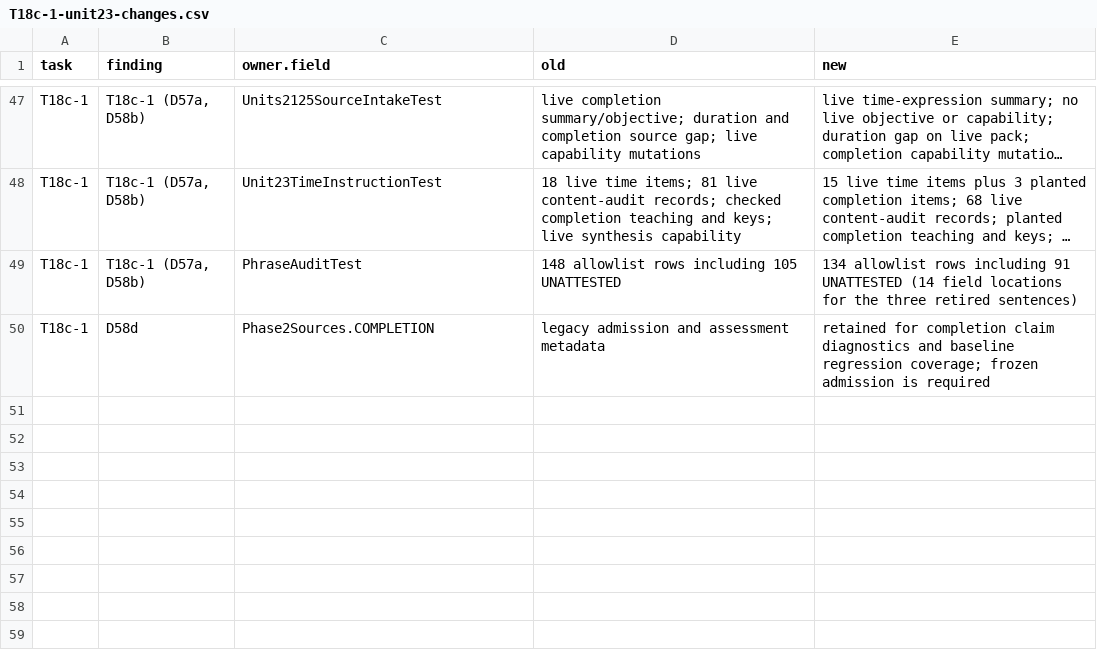
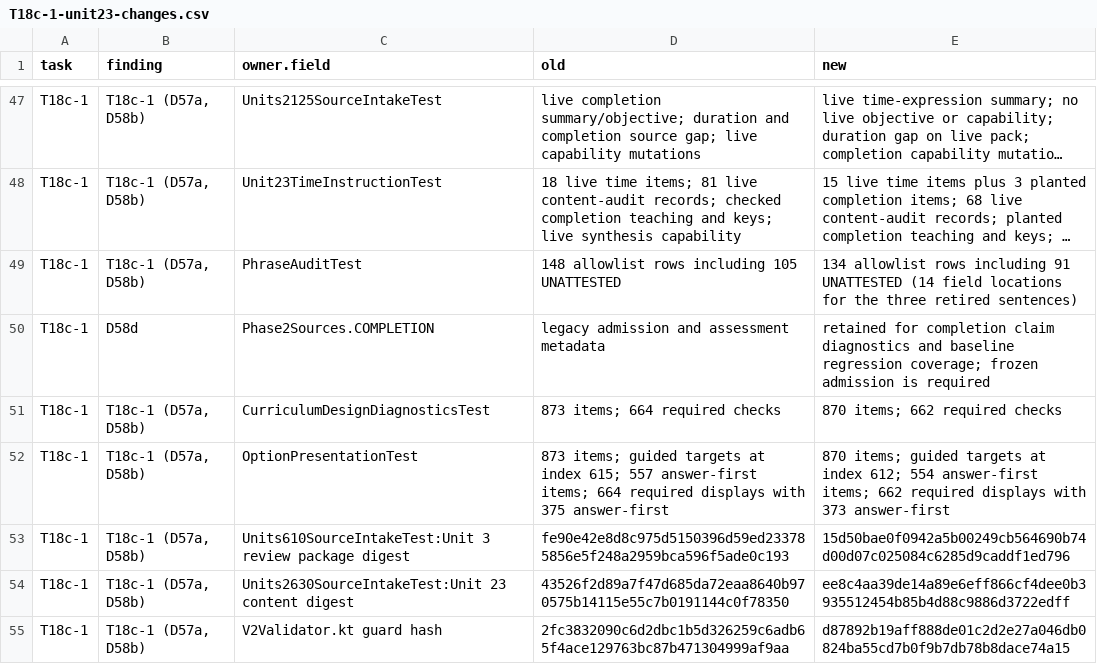
Before and after one commit to justinkulka-lang/russian-companion, a CSV file: audit/T18c-1-unit23-changes.csv, drawn as a sheet; only a part is shown, gaps mark what is left out; long unchanged cells end in …; the diff names each change by its address in the sheet, - before the commit and + after, or states it on an @@ line.

Commit message:
T18c-1: preserve completion regression guards and refresh pins (D58b)

```diff
--- a/audit/T18c-1-unit23-changes.csv
+++ b/audit/T18c-1-unit23-changes.csv
+row 51: T18c-1 | T18c-1 (D57a, D58b) | CurriculumDesignDiagnosticsTest | 873 items; 664 required checks | 870 items; 662 required checks
+row 52: T18c-1 | T18c-1 (D57a, D58b) | OptionPresentationTest | 873 items; guided targets at index 615; 557 answer-first items; 664 required displays with 375 answer-first | 870 items; guided targets at index 612; 554 answer-first items; 662 required displays with 373 answer-first
+row 53: T18c-1 | T18c-1 (D57a, D58b) | Units610SourceIntakeTest:Unit 3 review package digest | fe90e42e8d8c975d5150396d59ed233785856e5f248a2959bca596f5ade0c193 | 15d50bae0f0942a5b00249cb564690b74d00d07c025084c6285d9caddf1ed796
+row 54: T18c-1 | T18c-1 (D57a, D58b) | Units2630SourceIntakeTest:Unit 23 content digest | 43526f2d89a7f47d685da72eaa8640b970575b14115e55c7b0191144c0f78350 | ee8c4aa39de14a89e6eff866cf4dee0b3935512454b85b4d88c9886d3722edff
+row 55: T18c-1 | T18c-1 (D57a, D58b) | V2Validator.kt guard hash | 2fc3832090c6d2dbc1b5d326259c6adb65f4ace129763bc87b471304999af9aa | d87892b19aff888de01c2d2e27a046db0824ba55cd7b0f9b7db78b8dace74a15
```
Also changed, not shown: 15 other files.
